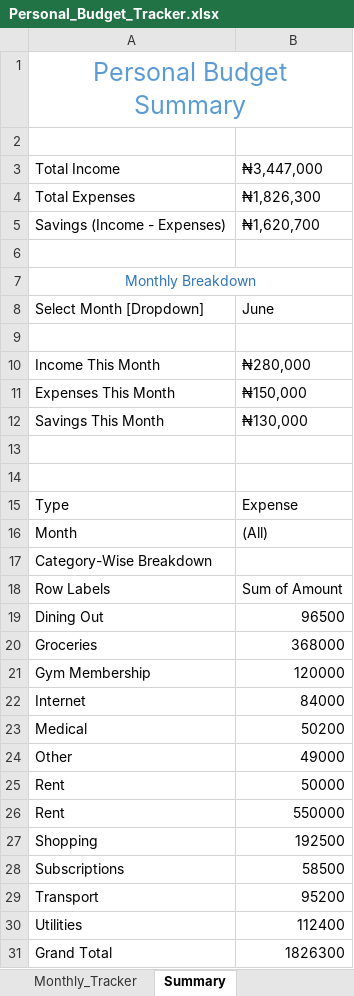
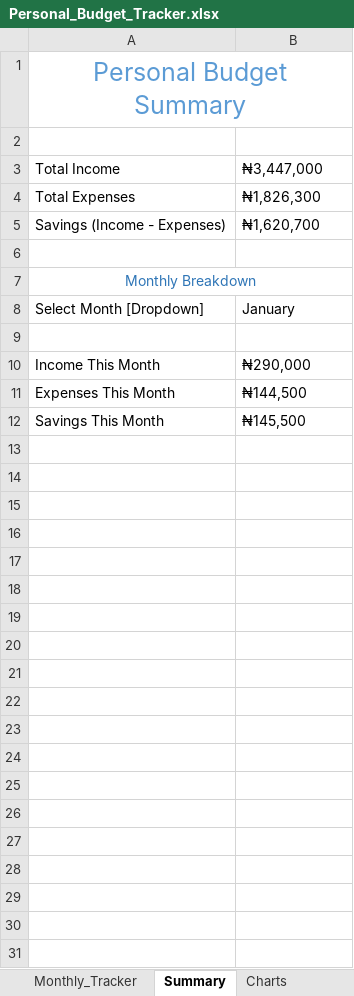
Before and after one commit to HerryTech/Excel-Analysis-Projects, an Excel workbook: Personal_Budget_Tracker/Personal_Budget_Tracker.xlsx, sheet Summary, drawn as a sheet; values as stored, in another font and other column widths than the file's, no borders; charts and pictures not drawn; the diff names each change by its address in the sheet, - before the commit and + after, or states it on an @@ line.

Commit message:
Create Dashboard Sheet

```diff
--- a/Personal_Budget_Tracker/Personal_Budget_Tracker.xlsx (sheet Summary)
+++ b/Personal_Budget_Tracker/Personal_Budget_Tracker.xlsx (sheet Summary)
+sheet tab: Charts
-B8: June
+B8: January
-B10: ₦280,000
+B10: ₦290,000
-B11: ₦150,000
+B11: ₦144,500
-B12: ₦130,000
+B12: ₦145,500
-row 13: (empty)
-row 14: (empty)
-row 15: Type | Expense
-row 16: Month | (All)
-row 17: Category-Wise Breakdown
-row 18: Row Labels | Sum of Amount
-row 19: Dining Out | 96500
-row 20: Groceries | 368000
-row 21: Gym Membership | 120000
-row 22: Internet | 84000
-row 23: Medical | 50200
-row 24: Other | 49000
-row 25: Rent | 50000
-row 26: Rent | 550000
-row 27: Shopping | 192500
-row 28: Subscriptions | 58500
-row 29: Transport | 95200
-row 30: Utilities | 112400
-row 31: Grand Total | 1826300
```
Also changed, not shown: charts or pictures.
